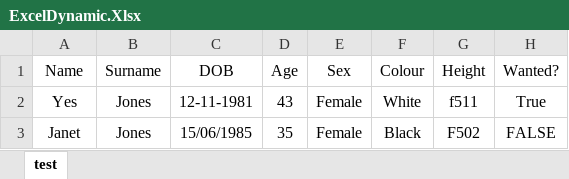
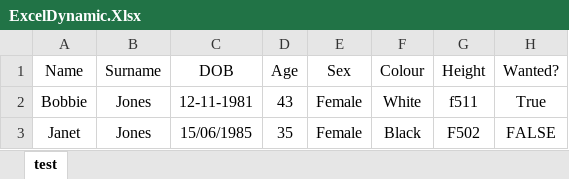
Before and after one commit to RyanW84/CodeReviews.Console.ExcelReader, an Excel workbook: Data/ExcelDynamic.Xlsx, sheet test, drawn as a sheet; values as stored, in another font and other column widths than the file's, no borders; the diff names each change by its address in the sheet, - before the commit and + after, or states it on an @@ line.

```diff
--- a/Data/ExcelDynamic.Xlsx (sheet test)
+++ b/Data/ExcelDynamic.Xlsx (sheet test)
-A2 (Name): Yes
+A2 (Name): Bobbie
```
Also changed, not shown: 28 other files.
